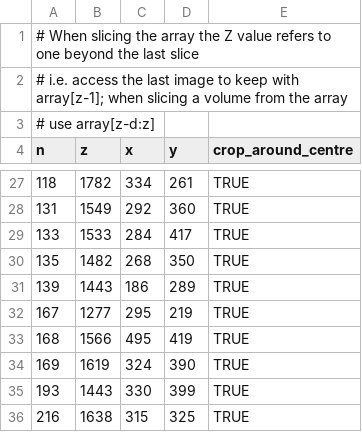
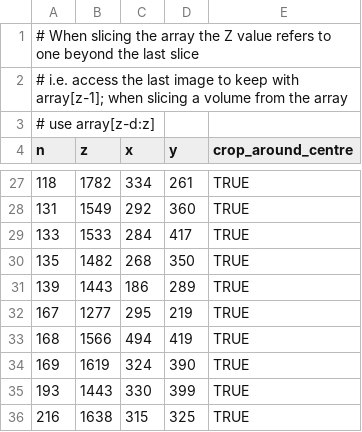
Before and after one commit to JGIBristol/zebrafish_jaw_segmentation, a CSV file: data/jaw_centres.csv, drawn as a sheet; only a part is shown, gaps mark what is left out.

Commit message:
raise if there's a crop error; change the centres to not crop over the end

```diff
--- a/data/jaw_centres.csv
+++ b/data/jaw_centres.csv
@@ -32,3 +32,3 @@ n,z,x,y,crop_around_centre
 167,1277,295,219,TRUE
-168,1566,495,419,TRUE
+168,1566,494,419,TRUE
 169,1619,324,390,TRUE
```
Also changed, not shown: 1 other file.
